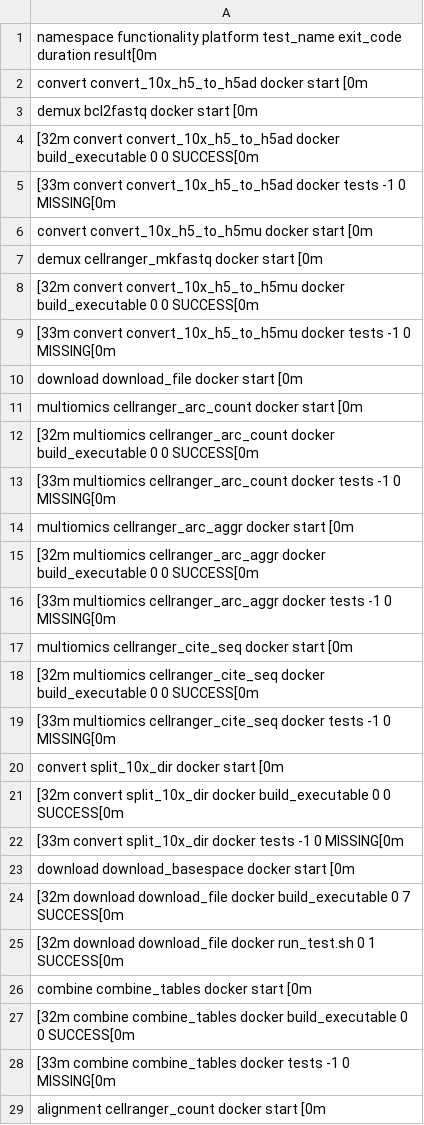
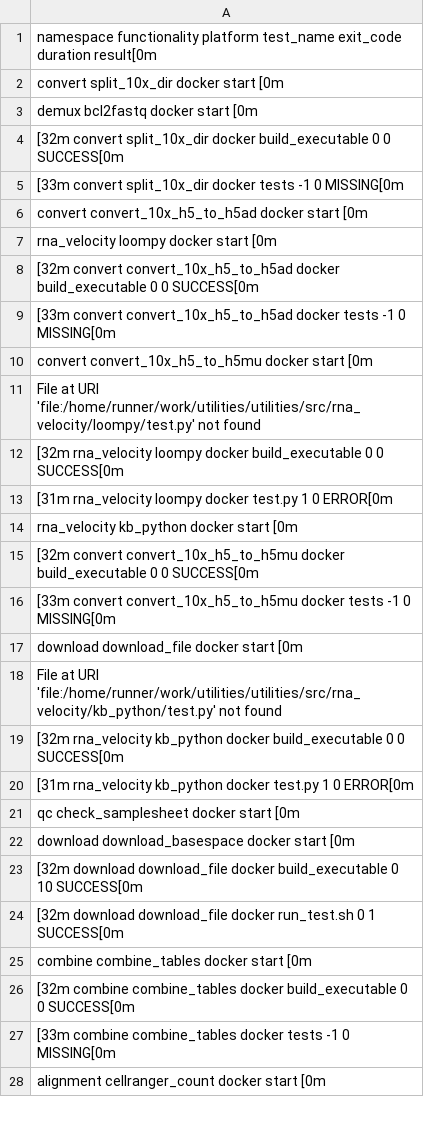
Before and after one commit to TrellixVulnTeam/utilities_CP0O, a TSV file: check_results/results.tsv, drawn as a sheet; only a part is shown; removed rows and columns are numbered as before the commit, all else as after; the diff covers the shown part only; the diff names each change by its address in the sheet, - before the commit and + after, or states it on an @@ line.

```diff
--- a/check_results/results.tsv
+++ b/check_results/results.tsv
@@ row 20 moved to row 2: convert split_10x_dir docker start [0m @@
+row 3: demux bcl2fastq docker start [0m
@@ row 21 moved to row 4: [32m convert split_10x_dir docker build_… @@
@@ row 22 moved to row 5: [33m convert split_10x_dir docker tests … @@
-A7: demux bcl2fastq docker start [0m
+A7: rna_velocity loompy docker start [0m
-A11: demux cellranger_mkfastq docker start [0m
+A11: File at URI 'file:/home/runner/work/utilities/utilities/src/rna_velocity/loompy/test.py' not found
+row 12: [32m rna_velocity loompy docker build_executable 0 0 SUCCESS[0m
+row 13: [31m rna_velocity loompy docker test.py 1 0 ERROR[0m
+row 14: rna_velocity kb_python docker start [0m
-A18: multiomics cellranger_arc_count docker start [0m
+A18: File at URI 'file:/home/runner/work/utilities/utilities/src/rna_velocity/kb_python/test.py' not found
-A19: [32m multiomics cellranger_arc_count docker build_executable…
+A19: [32m rna_velocity kb_python docker build_executable…
-A20: [33m multiomics cellranger_arc_count docker tests -1 0 MISSING[0m
+A20: [31m rna_velocity kb_python docker test.py 1 0 ERROR[0m
-A21: multiomics cellranger_arc_aggr docker start [0m
+A21: qc check_samplesheet docker start [0m
-row 15: [32m multiomics cellranger_arc_aggr docker build_executable 0 0 SUCCESS[0m
-row 16: [33m multiomics cellranger_arc_aggr docker tests -1 0 MISSING[0m
-row 17: multiomics cellranger_cite_seq docker start [0m
-row 18: [32m multiomics cellranger_cite_seq docker build_executable 0 0 SUCCESS[0m
-row 19: [33m multiomics cellranger_cite_seq docker tests -1 0 MISSING[0m
-A23: …build_executable 0 7 SUCCESS[0m
+A23: …build_executable 0 10 SUCCESS[0m
```
Also changed, not shown: 1 added row, 1 removed row, 1 moved row and 1 edited cell elsewhere in this file, 48 other files.
